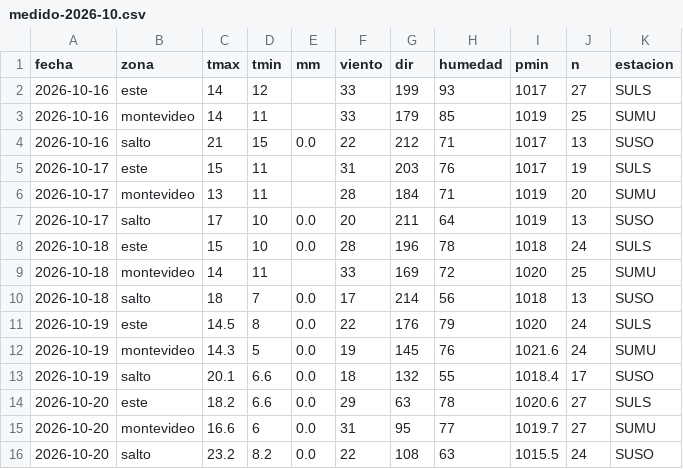
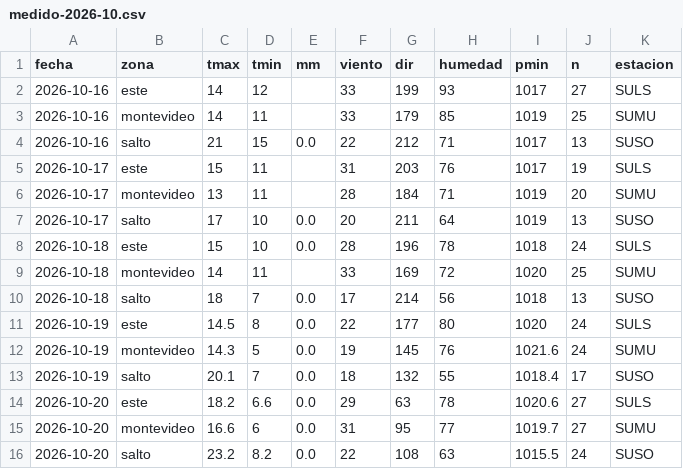
Before and after one commit to PatricioFerreira/Predictor-Noesis, a CSV file: data/historial/medido-2026-10.csv, drawn as a sheet.

```diff
--- a/data/historial/medido-2026-10.csv
+++ b/data/historial/medido-2026-10.csv
@@ -10,5 +10,5 @@ fecha,zona,tmax,tmin,mm,viento,dir,humedad,pmin,n,estacion
 2026-10-18,salto,18,7,0.0,17,214,56,1018,13,SUSO
-2026-10-19,este,14.5,8,0.0,22,176,79,1020,24,SULS
+2026-10-19,este,14.5,8,0.0,22,177,80,1020,24,SULS
 2026-10-19,montevideo,14.3,5,0.0,19,145,76,1021.6,24,SUMU
-2026-10-19,salto,20.1,6.6,0.0,18,132,55,1018.4,17,SUSO
+2026-10-19,salto,20.1,7,0.0,18,132,55,1018.4,17,SUSO
 2026-10-20,este,18.2,6.6,0.0,29,63,78,1020.6,27,SULS
```
Also changed, not shown: data/historial/registro-2026-10.csv, 9 other files.
